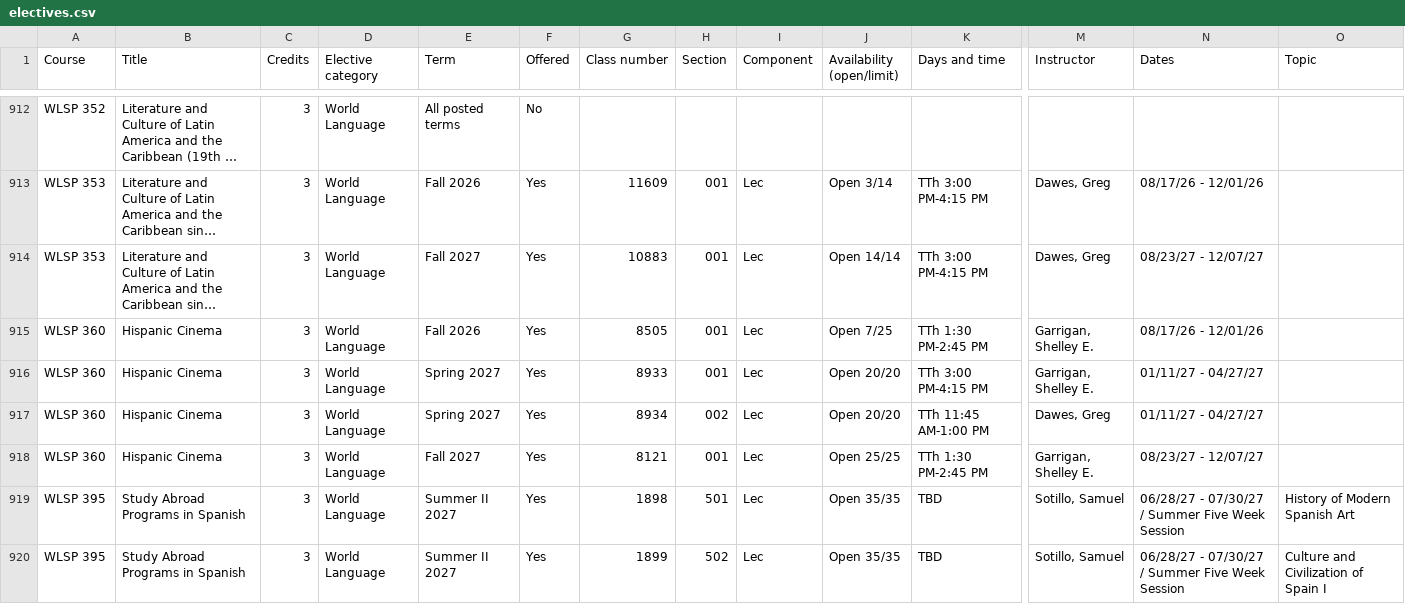
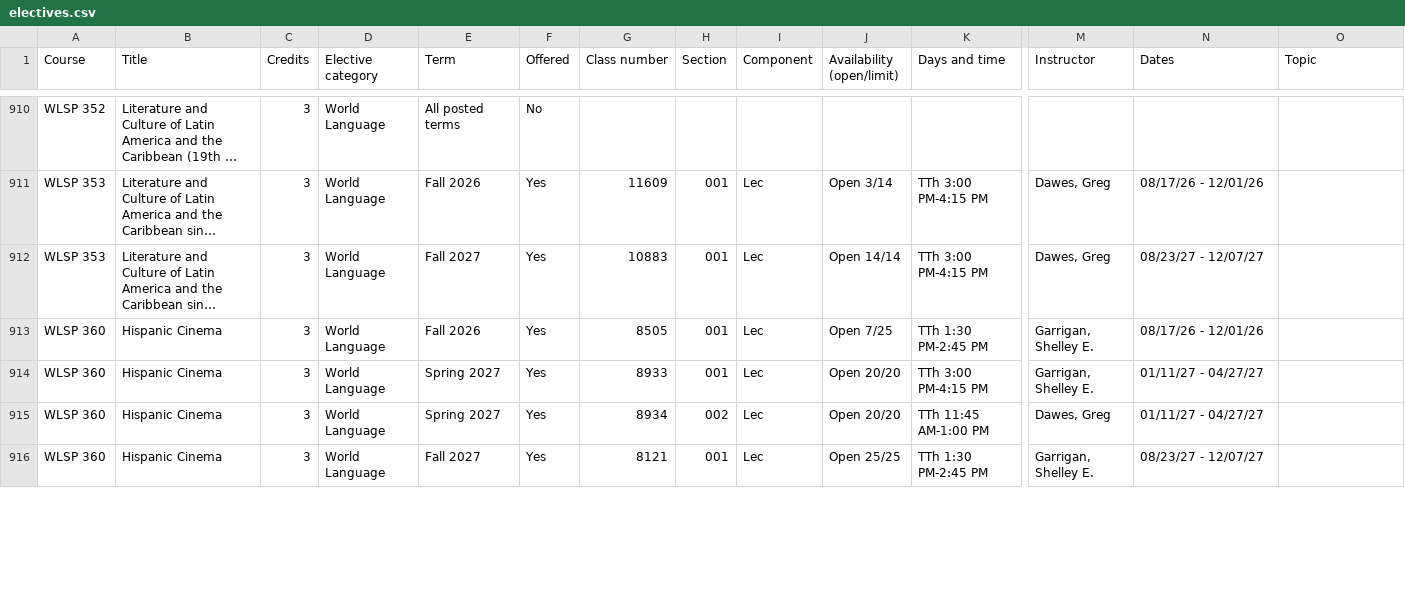
Before and after one commit to atb1982/design-studies-electives, a CSV file: data/electives.csv, drawn as a sheet; only a part is shown, gaps mark what is left out; long unchanged cells end in …; removed rows and columns are numbered as before the commit, all else as after; rows hold the shown columns only; the diff covers the shown part only; the diff names each change by its address in the sheet, - before the commit and + after, or states it on an @@ line.

```diff
--- a/data/electives.csv
+++ b/data/electives.csv
-row 919: WLSP 395 | Study Abroad Programs in Spanish | 3 | World Language | Summer II 2027 | Yes | 1898 | 501 | Lec | Open 35/35 | TBD | Sotillo, Samuel | 06/28/27 - 07/30/27 / Summer Five Week Session | History of Modern Spanish Art
-row 920: WLSP 395 | Study Abroad Programs in Spanish | 3 | World Language | Summer II 2027 | Yes | 1899 | 502 | Lec | Open 35/35 | TBD | Sotillo, Samuel | 06/28/27 - 07/30/27 / Summer Five Week Session | Culture and Civilization of Spain I
```
Also changed, not shown: 3 added rows, 4 removed rows and 8 edited cells elsewhere in this file, 3 other files.
